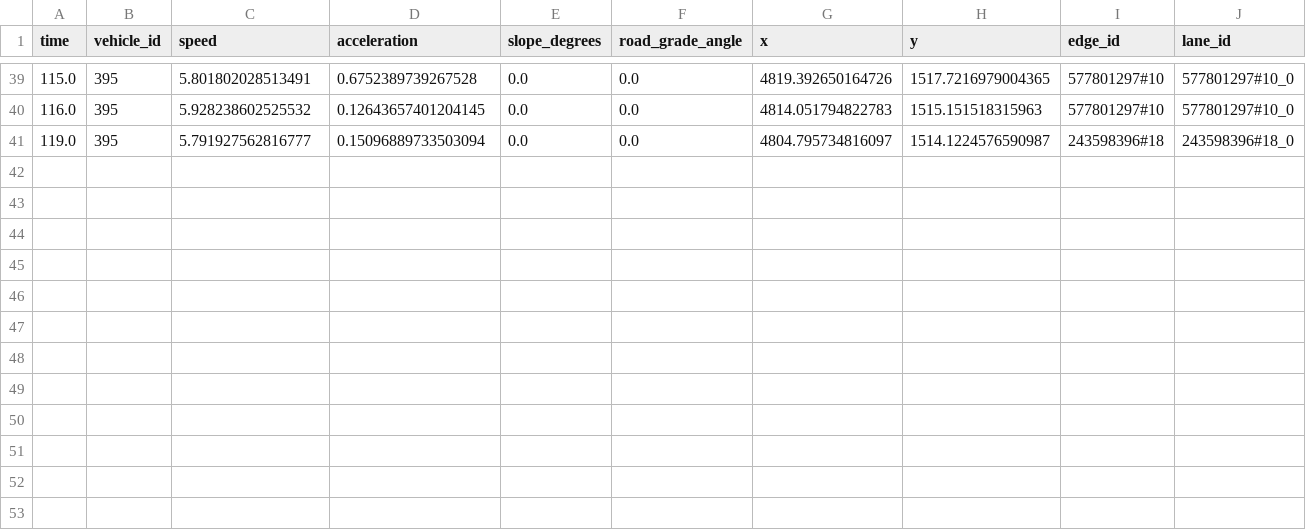
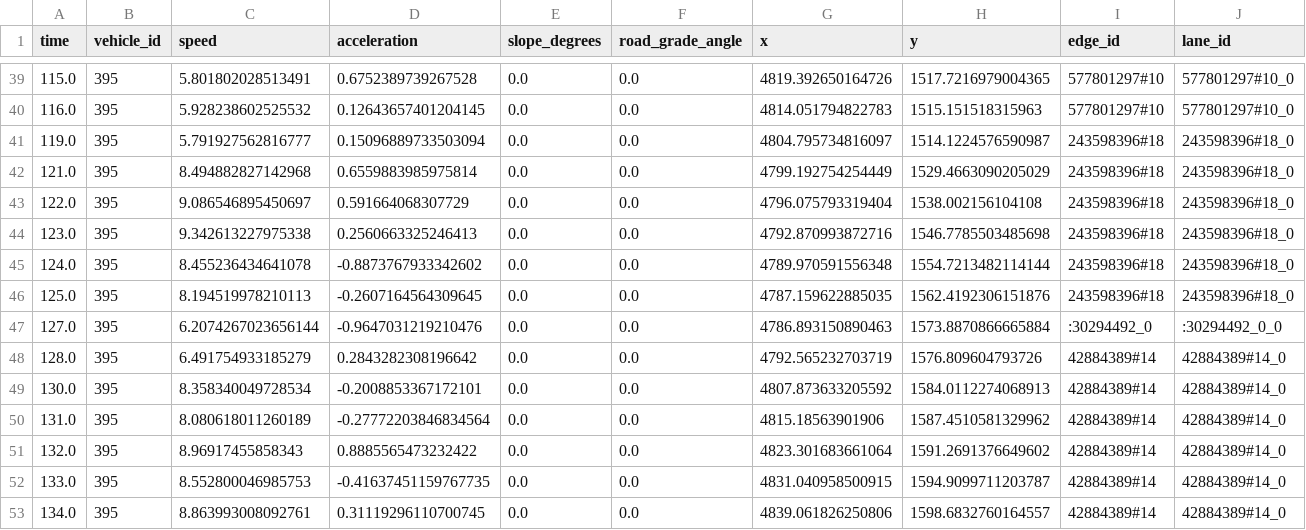
Before and after one commit to Rayan-2002/TFM_EV_EnergyPrediction_FederatedLearning, a CSV file: dataset/client_13.csv, drawn as a sheet; only a part is shown, gaps mark what is left out; rows hold the shown columns only; the diff names each change by its address in the sheet, - before the commit and + after, or states it on an @@ line.

```diff
--- a/dataset/client_13.csv
+++ b/dataset/client_13.csv
+row 42: 121.0 | 395 | 8.494882827142968 | 0.6559883985975814 | 0.0 | 0.0 | 4799.192754254449 | 1529.4663090205029 | 243598396#18 | 243598396#18_0
+row 43: 122.0 | 395 | 9.086546895450697 | 0.591664068307729 | 0.0 | 0.0 | 4796.075793319404 | 1538.002156104108 | 243598396#18 | 243598396#18_0
+row 44: 123.0 | 395 | 9.342613227975338 | 0.2560663325246413 | 0.0 | 0.0 | 4792.870993872716 | 1546.7785503485698 | 243598396#18 | 243598396#18_0
+row 45: 124.0 | 395 | 8.455236434641078 | -0.8873767933342602 | 0.0 | 0.0 | 4789.970591556348 | 1554.7213482114144 | 243598396#18 | 243598396#18_0
+row 46: 125.0 | 395 | 8.194519978210113 | -0.2607164564309645 | 0.0 | 0.0 | 4787.159622885035 | 1562.4192306151876 | 243598396#18 | 243598396#18_0
+row 47: 127.0 | 395 | 6.2074267023656144 | -0.9647031219210476 | 0.0 | 0.0 | 4786.893150890463 | 1573.8870866665884 | :30294492_0 | :30294492_0_0
+row 48: 128.0 | 395 | 6.491754933185279 | 0.2843282308196642 | 0.0 | 0.0 | 4792.565232703719 | 1576.809604793726 | 42884389#14 | 42884389#14_0
+row 49: 130.0 | 395 | 8.358340049728534 | -0.2008853367172101 | 0.0 | 0.0 | 4807.873633205592 | 1584.0112274068913 | 42884389#14 | 42884389#14_0
+row 50: 131.0 | 395 | 8.080618011260189 | -0.27772203846834564 | 0.0 | 0.0 | 4815.18563901906 | 1587.4510581329962 | 42884389#14 | 42884389#14_0
+row 51: 132.0 | 395 | 8.96917455858343 | 0.8885565473232422 | 0.0 | 0.0 | 4823.301683661064 | 1591.2691376649602 | 42884389#14 | 42884389#14_0
+row 52: 133.0 | 395 | 8.552800046985753 | -0.41637451159767735 | 0.0 | 0.0 | 4831.040958500915 | 1594.9099711203787 | 42884389#14 | 42884389#14_0
+row 53: 134.0 | 395 | 8.863993008092761 | 0.31119296110700745 | 0.0 | 0.0 | 4839.061826250806 | 1598.6832760164557 | 42884389#14 | 42884389#14_0
```
Also changed, not shown: dataset/client_3.csv, dataset/client_8.csv, 29 other files.
